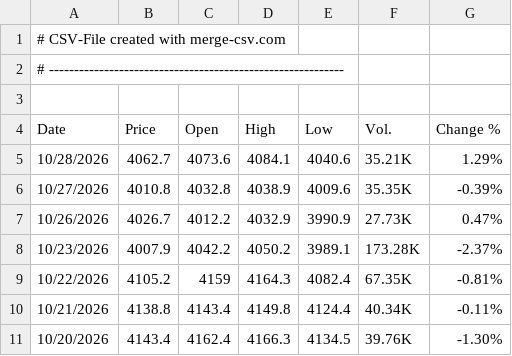
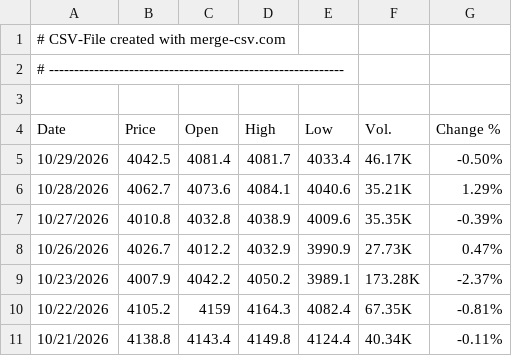
Before and after one commit to alagarsamy-m/GoldSense, a CSV file: dataset/Gold Rate.csv, drawn as a sheet; only a part is shown; the shorter side is filled out with more unchanged rows; the diff names each change by its address in the sheet, - before the commit and + after, or states it on an @@ line.

```diff
--- a/dataset/Gold Rate.csv
+++ b/dataset/Gold Rate.csv
+row 5: 10/29/2026 | 4042.5 | 4081.4 | 4081.7 | 4033.4 | 46.17K | -0.50%
```
Also changed, not shown: dataset/USD-INR.csv, dataset/prediction_logs.csv, 9 other files.
